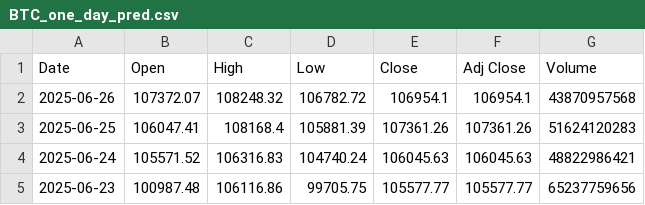
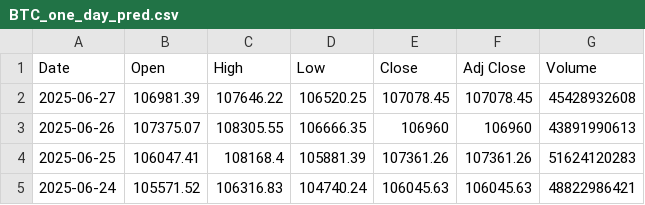
Before and after one commit to kewingchang/CryptoMamba, a CSV file: data/BTC_one_day_pred.csv, drawn as a sheet; only a part is shown; the shorter side is filled out with more unchanged rows.

```diff
--- a/data/BTC_one_day_pred.csv
+++ b/data/BTC_one_day_pred.csv
@@ -1,3 +1,4 @@
 Date,Open,High,Low,Close,Adj Close,Volume
-2025-06-26,107372.07,108248.32,106782.72,106954.1,106954.1,43870957568
+2025-06-27,106981.39,107646.22,106520.25,107078.45,107078.45,45428932608
+2025-06-26,107375.07,108305.55,106666.35,106960,106960,43891990613
 2025-06-25,106047.41,108168.4,105881.39,107361.26,107361.26,51624120283
```
Also changed, not shown: data/ETH_one_day_pred.csv.
